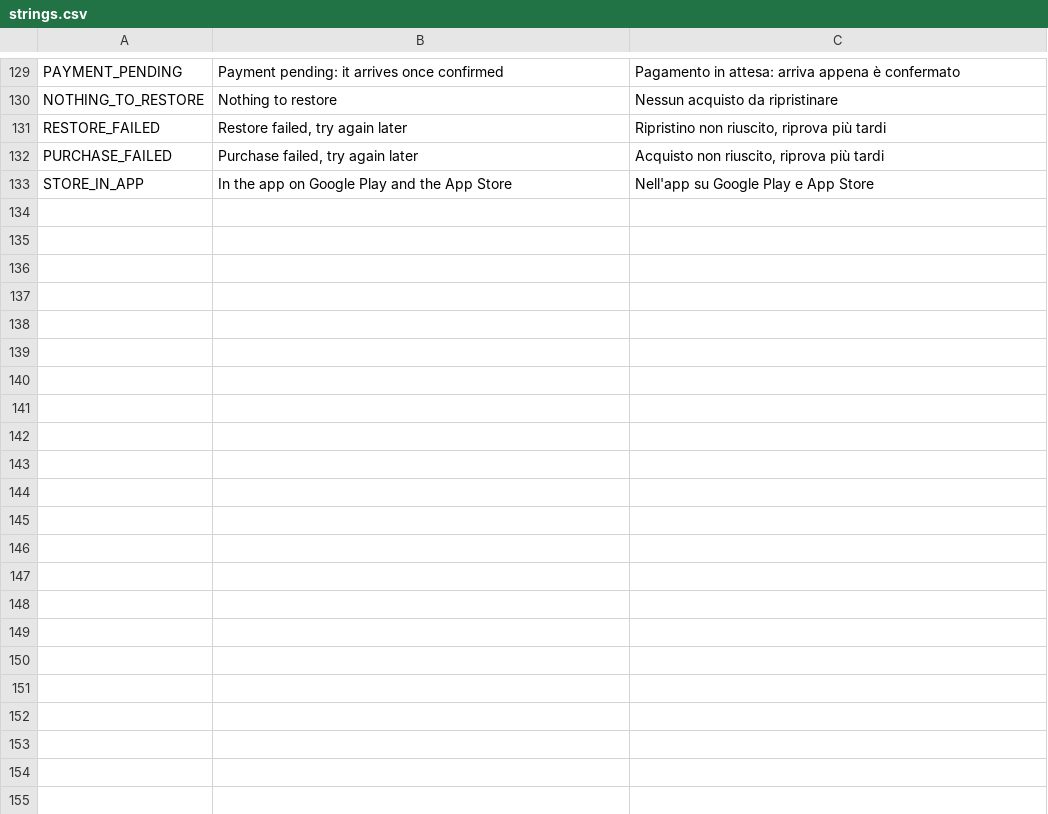
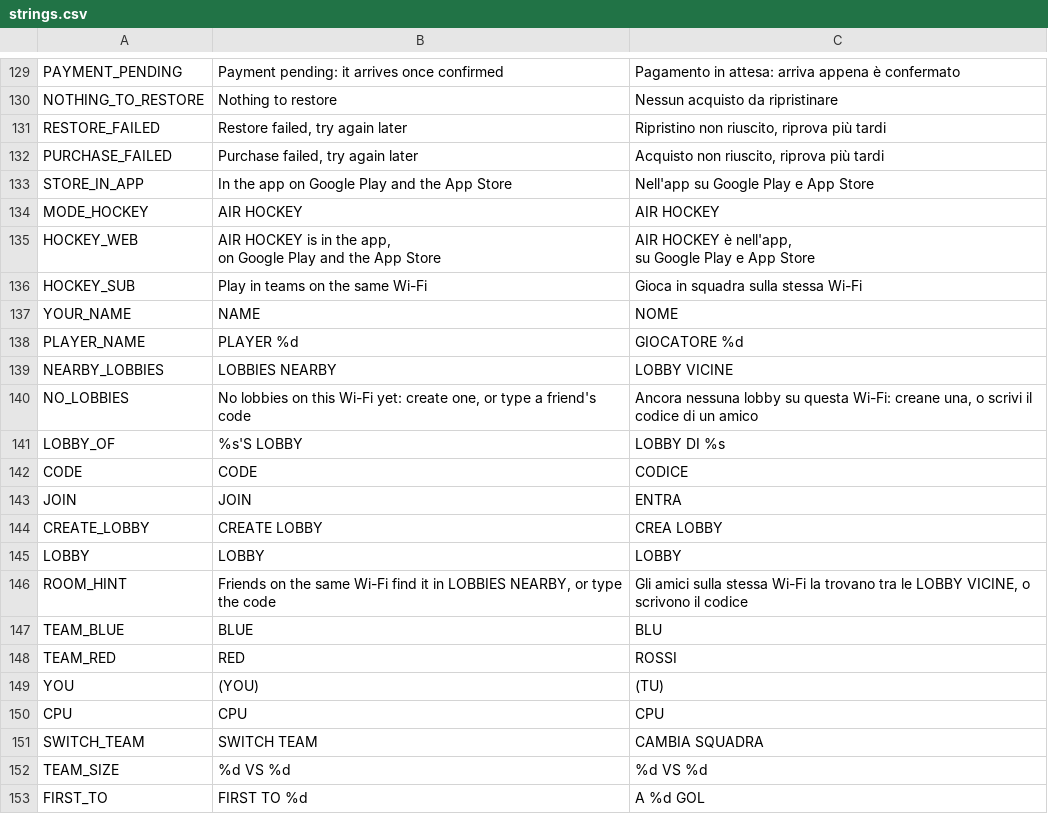
Before and after one commit to Sindi98/one-more-tap, a CSV file: assets/i18n/strings.csv, drawn as a sheet; only a part is shown, gaps mark what is left out; ↵ is a line break in a cell; the diff covers the shown part only; the diff names each change by its address in the sheet, - before the commit and + after, or states it on an @@ line.

```diff
--- a/assets/i18n/strings.csv
+++ b/assets/i18n/strings.csv
+row 134: MODE_HOCKEY | AIR HOCKEY | AIR HOCKEY
+row 135: HOCKEY_WEB | AIR HOCKEY is in the app, ↵ on Google Play and the App Store | AIR HOCKEY è nell'app, ↵ su Google Play e App Store
+row 136: HOCKEY_SUB | Play in teams on the same Wi-Fi | Gioca in squadra sulla stessa Wi-Fi
+row 137: YOUR_NAME | NAME | NOME
+row 138: PLAYER_NAME | PLAYER %d | GIOCATORE %d
+row 139: NEARBY_LOBBIES | LOBBIES NEARBY | LOBBY VICINE
+row 140: NO_LOBBIES | No lobbies on this Wi-Fi yet: create one, or type a friend's code | Ancora nessuna lobby su questa Wi-Fi: creane una, o scrivi il codice di un amico
+row 141: LOBBY_OF | %s'S LOBBY | LOBBY DI %s
+row 142: CODE | CODE | CODICE
+row 143: JOIN | JOIN | ENTRA
+row 144: CREATE_LOBBY | CREATE LOBBY | CREA LOBBY
+row 145: LOBBY | LOBBY | LOBBY
+row 146: ROOM_HINT | Friends on the same Wi-Fi find it in LOBBIES NEARBY, or type the code | Gli amici sulla stessa Wi-Fi la trovano tra le LOBBY VICINE, o scrivono il codice
+row 147: TEAM_BLUE | BLUE | BLU
+row 148: TEAM_RED | RED | ROSSI
+row 149: YOU | (YOU) | (TU)
+row 150: CPU | CPU | CPU
+row 151: SWITCH_TEAM | SWITCH TEAM | CAMBIA SQUADRA
+row 152: TEAM_SIZE | %d VS %d | %d VS %d
+row 153: FIRST_TO | FIRST TO %d | A %d GOL
```
Also changed, not shown: 23 added rows elsewhere in this file, 25 other files.
